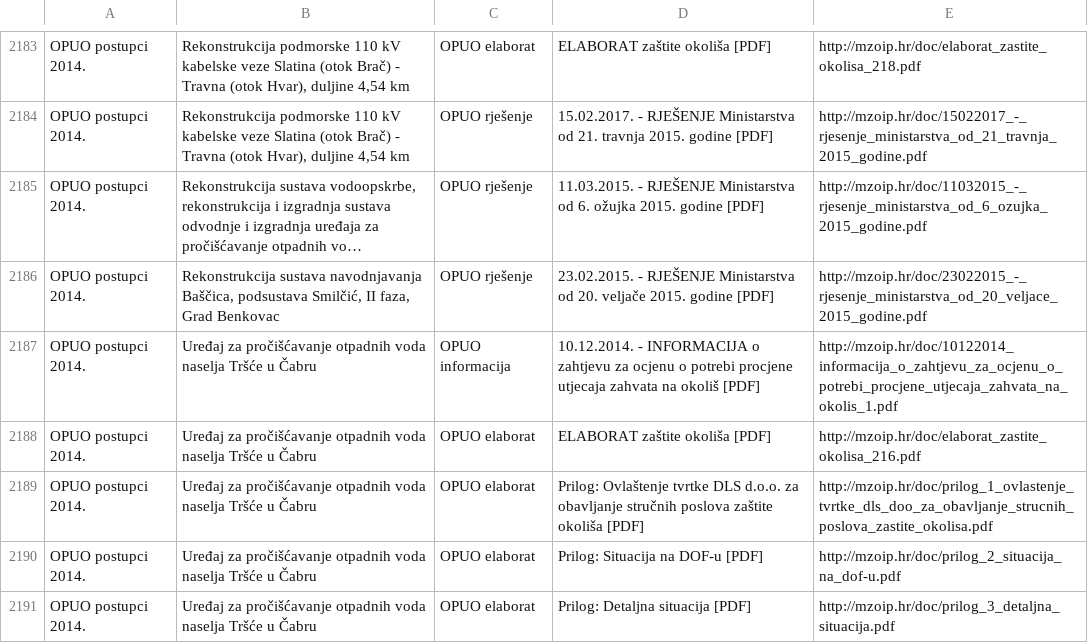
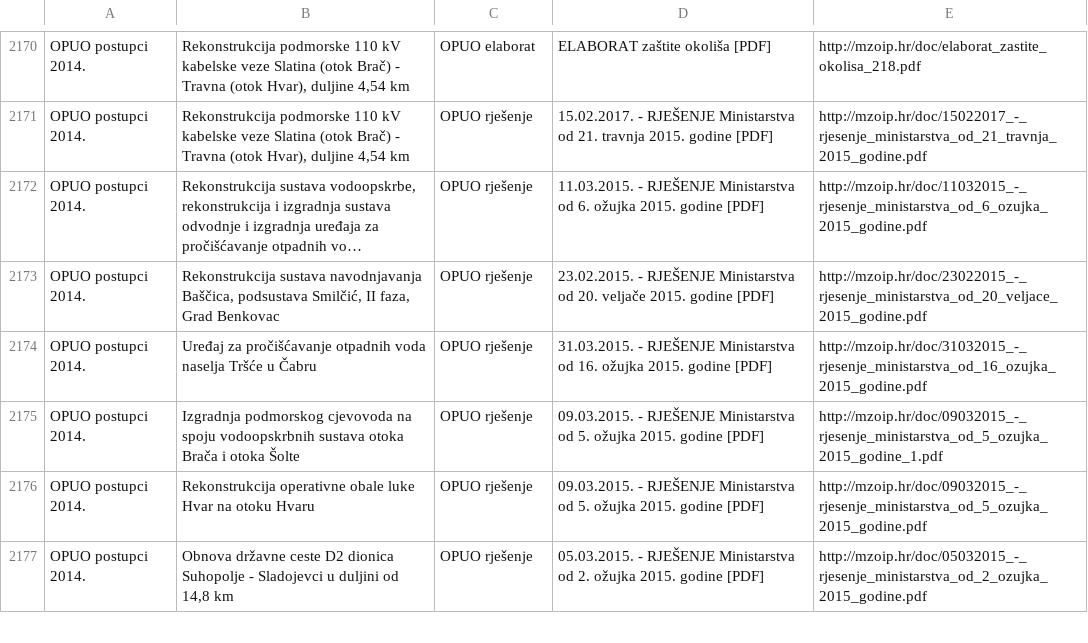
Before and after one commit to udruga-biom/puo-arhiva, a TSV file: opuo.tsv, drawn as a sheet; only a part is shown, gaps mark what is left out; the shorter side is filled out with more unchanged rows; long unchanged cells end in …; the diff covers the shown part only; the diff names each change by its address in the sheet, - before the commit and + after, or states it on an @@ line.

```diff
--- a/opuo.tsv
+++ b/opuo.tsv
-row 2187: OPUO postupci 2014. | Uređaj za pročišćavanje otpadnih voda naselja Tršće u Čabru | OPUO informacija | 10.12.2014. - INFORMACIJA o zahtjevu za ocjenu o potrebi procjene utjecaja zahvata na okoliš [PDF] | http://mzoip.hr/doc/10122014_informacija_o_zahtjevu_za_ocjenu_o_potrebi_procjene_utjecaja_zahvata_na_okolis_1.pdf
-row 2188: OPUO postupci 2014. | Uređaj za pročišćavanje otpadnih voda naselja Tršće u Čabru | OPUO elaborat | ELABORAT zaštite okoliša [PDF] | http://mzoip.hr/doc/elaborat_zastite_okolisa_216.pdf
-row 2189: OPUO postupci 2014. | Uređaj za pročišćavanje otpadnih voda naselja Tršće u Čabru | OPUO elaborat | Prilog: Ovlaštenje tvrtke DLS d.o.o. za obavljanje stručnih poslova zaštite okoliša [PDF] | http://mzoip.hr/doc/prilog_1_ovlastenje_tvrtke_dls_doo_za_obavljanje_strucnih_poslova_zastite_okolisa.pdf
-row 2190: OPUO postupci 2014. | Uređaj za pročišćavanje otpadnih voda naselja Tršće u Čabru | OPUO elaborat | Prilog: Situacija na DOF-u [PDF] | http://mzoip.hr/doc/prilog_2_situacija_na_dof-u.pdf
-row 2191: OPUO postupci 2014. | Uređaj za pročišćavanje otpadnih voda naselja Tršće u Čabru | OPUO elaborat | Prilog: Detaljna situacija [PDF] | http://mzoip.hr/doc/prilog_3_detaljna_situacija.pdf
```
Also changed, not shown: 18 removed rows elsewhere in this file, puo.tsv.
